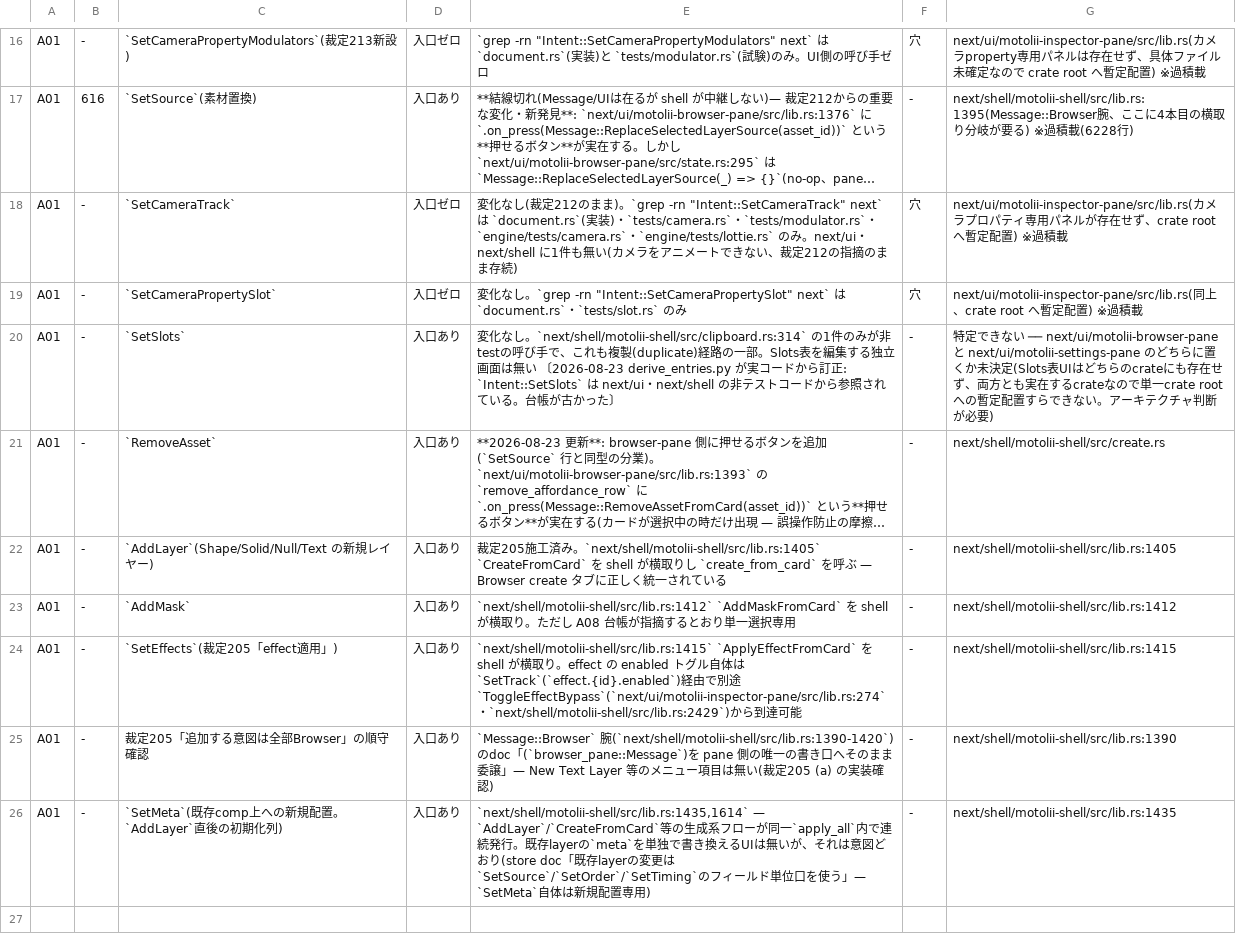
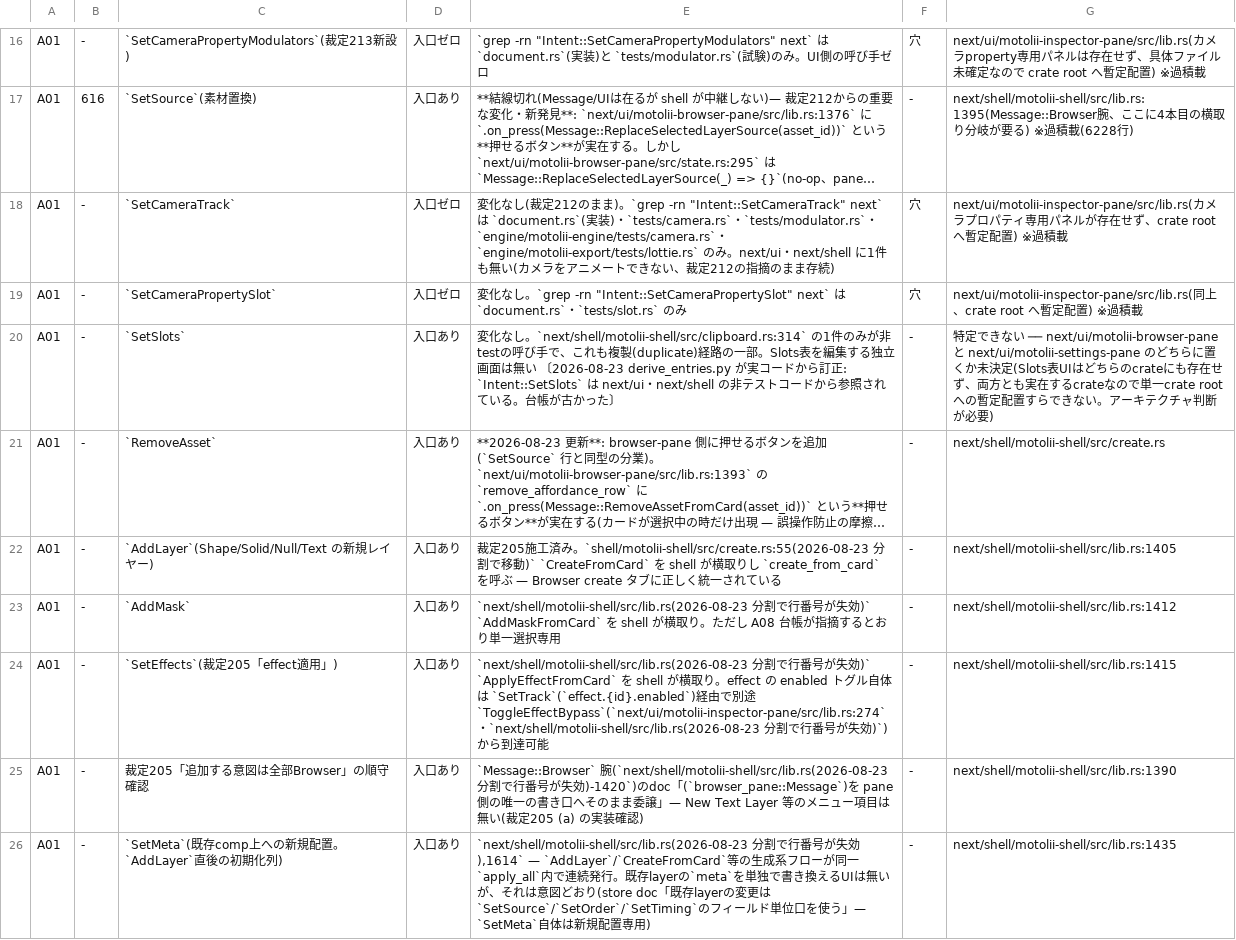
Before and after one commit to oshikaidesu/Motolii, a TSV file: next/reference/axis/A01-entry.tsv, drawn as a sheet; only a part is shown, gaps mark what is left out; long unchanged cells end in …; the diff names each change by its address in the sheet, - before the commit and + after, or states it on an @@ line.

```diff
--- a/next/reference/axis/A01-entry.tsv
+++ b/next/reference/axis/A01-entry.tsv
-E18: …`tests/modulator.rs`・`engine/tests/camera.rs`・`engine/tests/lottie.rs` のみ…
+E18: …`tests/modulator.rs`・`engine/motolii-engine/tests/camera.rs`・`engine/motolii-export/tests/lottie.rs` のみ…
-E22: …み。`next/shell/motolii-shell/src/lib.rs:1405` `CreateFromCard` を…
+E22: …み。`shell/motolii-shell/src/create.rs:55(2026-08-23 分割で移動)` `CreateFromCard` を…
-E23: `next/shell/motolii-shell/src/lib.rs:1412` `AddMaskFromCard` を…
+E23: `next/shell/motolii-shell/src/lib.rs(2026-08-23 分割で行番号が失効)` `AddMaskFromCard` を…
-E24: `next/shell/motolii-shell/src/lib.rs:1415` `ApplyEffectFromCard` を shell が横取り。effect の enabled トグル自体は `SetTrack`(`effect.{id}.enabled`)経由で別途 `ToggleEffectBypass`(`next/ui/motolii-inspector-pane/src/lib.rs:274`・`next/shell/motolii-shell/src/lib.rs:2429`)から…
+E24: `next/shell/motolii-shell/src/lib.rs(2026-08-23 分割で行番号が失効)` `ApplyEffectFromCard` を shell が横取り。effect の enabled トグル自体は `SetTrack`(`effect.{id}.enabled`)経由で別途 `ToggleEffectBypass`(`next/ui/motolii-inspector-pane/src/lib.rs:274`・`next/shell/motolii-shell/src/lib.rs(2026-08-23 分割で行番号が失効)`)から…
-E25: `Message::Browser` 腕(`next/shell/motolii-shell/src/lib.rs:1390-1420`)のdoc…
+E25: `Message::Browser` 腕(`next/shell/motolii-shell/src/lib.rs(2026-08-23 分割で行番号が失効)-1420`)のdoc…
-E26: `next/shell/motolii-shell/src/lib.rs:1435,1614` — `AddLayer`/`CreateFromCard`…
+E26: `next/shell/motolii-shell/src/lib.rs(2026-08-23 分割で行番号が失効),1614` — `AddLayer`/`CreateFromCard`…
```
Also changed, not shown: next/reference/axis/A05-missing.tsv, next/reference/axis/A07-empty.tsv, 10 other files.
